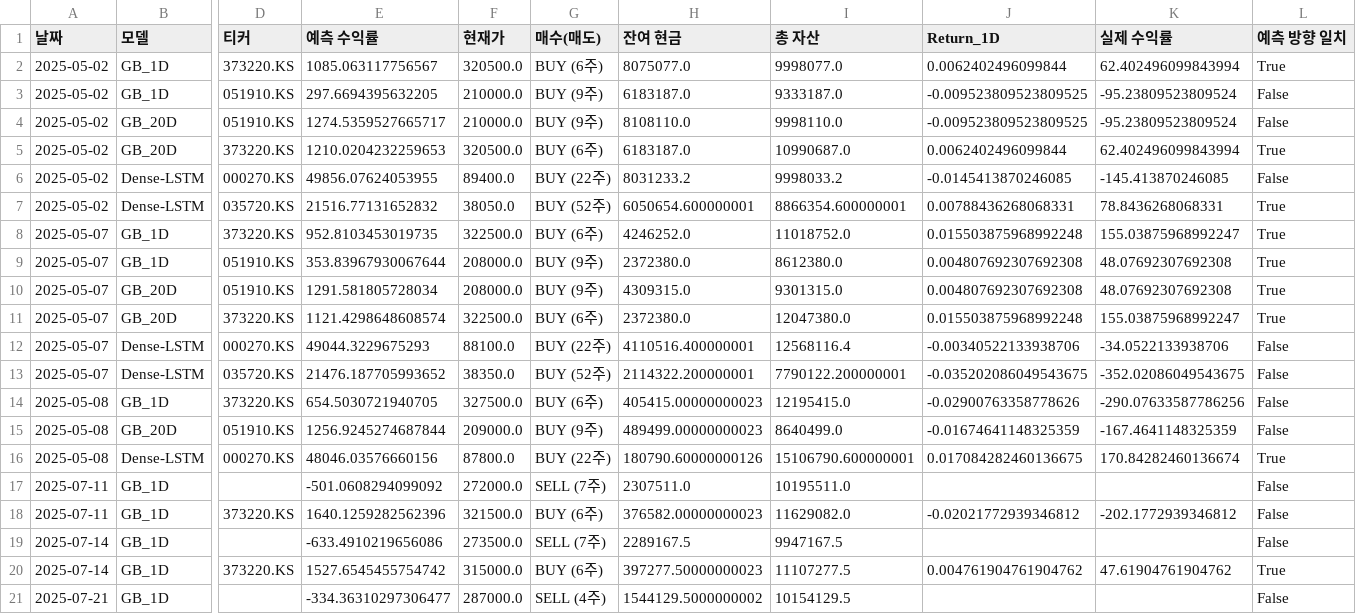
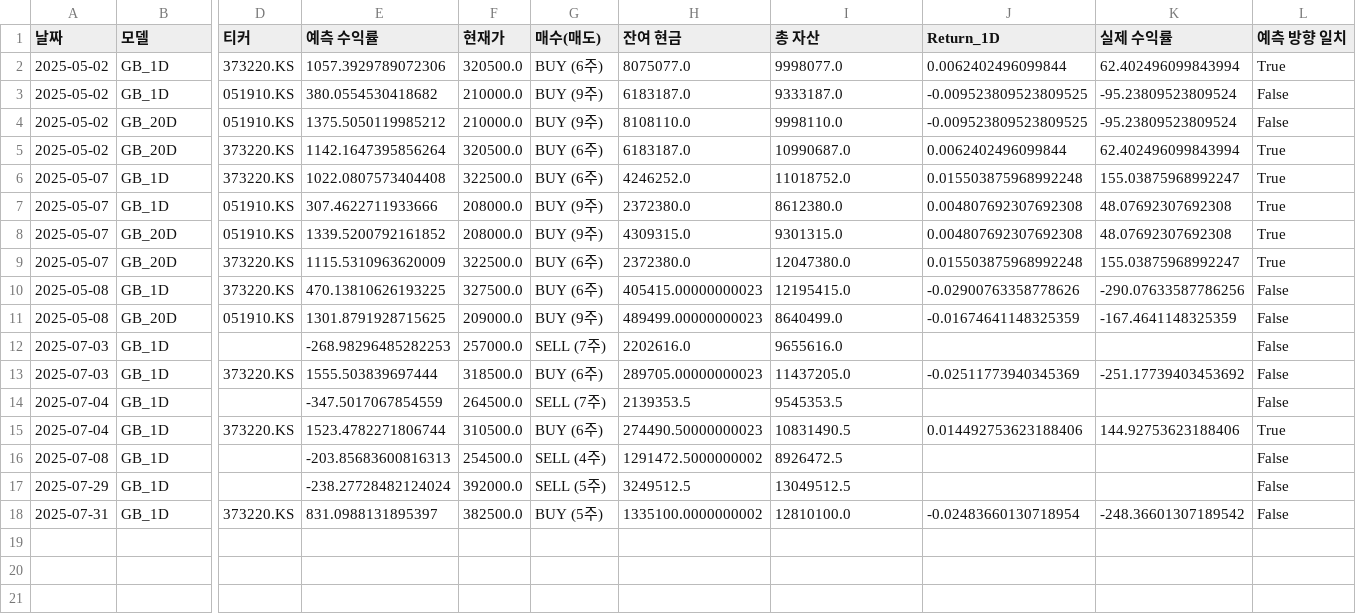
Before and after one commit to chesin1/-stock-ai-kr, a CSV file: data/kr_simulation_result_with_accuracy.csv, drawn as a sheet; only a part is shown, gaps mark what is left out; removed rows and columns are numbered as before the commit, all else as after; rows hold the shown columns only; the diff names each change by its address in the sheet, - before the commit and + after, or states it on an @@ line.

```diff
--- a/data/kr_simulation_result_with_accuracy.csv
+++ b/data/kr_simulation_result_with_accuracy.csv
-E2 (예측 수익률): 1085.063117756567
+E2 (예측 수익률): 1057.3929789072306
-E3 (예측 수익률): 297.6694395632205
+E3 (예측 수익률): 380.0554530418682
-E4 (예측 수익률): 1274.5359527665717
+E4 (예측 수익률): 1375.5050119985212
-E5 (예측 수익률): 1210.0204232259653
+E5 (예측 수익률): 1142.1647395856264
-row 6: 2025-05-02 | Dense-LSTM | 000270.KS | 49856.07624053955 | 89400.0 | BUY (22주) | 8031233.2 | 9998033.2 | -0.0145413870246085 | -145.413870246085 | False
-row 7: 2025-05-02 | Dense-LSTM | 035720.KS | 21516.77131652832 | 38050.0 | BUY (52주) | 6050654.600000001 | 8866354.600000001 | 0.00788436268068331 | 78.8436268068331 | True
-E6 (예측 수익률): 952.8103453019735
+E6 (예측 수익률): 1022.0807573404408
-E7 (예측 수익률): 353.83967930067644
+E7 (예측 수익률): 307.4622711933666
-E8 (예측 수익률): 1291.581805728034
+E8 (예측 수익률): 1339.5200792161852
-E9 (예측 수익률): 1121.4298648608574
+E9 (예측 수익률): 1115.5310963620009
-row 12: 2025-05-07 | Dense-LSTM | 000270.KS | 49044.3229675293 | 88100.0 | BUY (22주) | 4110516.400000001 | 12568116.4 | -0.00340522133938706 | -34.0522133938706 | False
-row 13: 2025-05-07 | Dense-LSTM | 035720.KS | 21476.187705993652 | 38350.0 | BUY (52주) | 2114322.200000001 | 7790122.200000001 | -0.035202086049543675 | -352.02086049543675 | False
-E10 (예측 수익률): 654.5030721940705
+E10 (예측 수익률): 470.13810626193225
-E11 (예측 수익률): 1256.9245274687844
+E11 (예측 수익률): 1301.8791928715625
-row 16: 2025-05-08 | Dense-LSTM | 000270.KS | 48046.03576660156 | 87800.0 | BUY (22주) | 180790.60000000126 | 15106790.600000001 | 0.017084282460136675 | 170.84282460136674 | True
-A12 (날짜): 2025-07-11
+A12 (날짜): 2025-07-03
-E12 (예측 수익률): -501.0608294099092
+E12 (예측 수익률): -268.98296485282253
-F12 (현재가): 272000.0
+F12 (현재가): 257000.0
-H12 (잔여 현금): 2307511.0
+H12 (잔여 현금): 2202616.0
-I12 (총 자산): 10195511.0
+I12 (총 자산): 9655616.0
-row 18: 2025-07-11 | GB_1D | 373220.KS | 1640.1259282562396 | 321500.0 | BUY (6주) | 376582.00000000023 | 11629082.0 | -0.02021772939346812 | -202.1772939346812 | False
+row 13: 2025-07-03 | GB_1D | 373220.KS | 1555.503839697444 | 318500.0 | BUY (6주) | 289705.00000000023 | 11437205.0 | -0.02511773940345369 | -251.17739403453692 | False
-A14:A15 (날짜): 2025-07-14
+A14:A15 (날짜): 2025-07-04
-E14 (예측 수익률): -633.4910219656086
+E14 (예측 수익률): -347.5017067854559
-F14 (현재가): 273500.0
+F14 (현재가): 264500.0
-H14 (잔여 현금): 2289167.5
+H14 (잔여 현금): 2139353.5
-I14 (총 자산): 9947167.5
+I14 (총 자산): 9545353.5
-E15 (예측 수익률): 1527.6545455754742
+E15 (예측 수익률): 1523.4782271806744
-F15 (현재가): 315000.0
+F15 (현재가): 310500.0
-H15 (잔여 현금): 397277.50000000023
+H15 (잔여 현금): 274490.50000000023
-I15 (총 자산): 11107277.5
+I15 (총 자산): 10831490.5
-J15 (Return_1D): 0.004761904761904762
+J15 (Return_1D): 0.014492753623188406
-K15 (실제 수익률): 47.61904761904762
+K15 (실제 수익률): 144.92753623188406
-A16 (날짜): 2025-07-21
+A16 (날짜): 2025-07-08
-E16 (예측 수익률): -334.36310297306477
+E16 (예측 수익률): -203.85683600816313
-F16 (현재가): 287000.0
+F16 (현재가): 254500.0
-H16 (잔여 현금): 1544129.5000000002
+H16 (잔여 현금): 1291472.5000000002
-I16 (총 자산): 10154129.5
+I16 (총 자산): 8926472.5
+row 17: 2025-07-29 | GB_1D |  | -238.27728482124024 | 392000.0 | SELL (5주) | 3249512.5 | 13049512.5 |  |  | False
+row 18: 2025-07-31 | GB_1D | 373220.KS | 831.0988131895397 | 382500.0 | BUY (5주) | 1335100.0000000002 | 12810100.0 | -0.02483660130718954 | -248.36601307189542 | False
```
Also changed, not shown: data/gb_20d_portfolio_final.csv, 4 other files.
